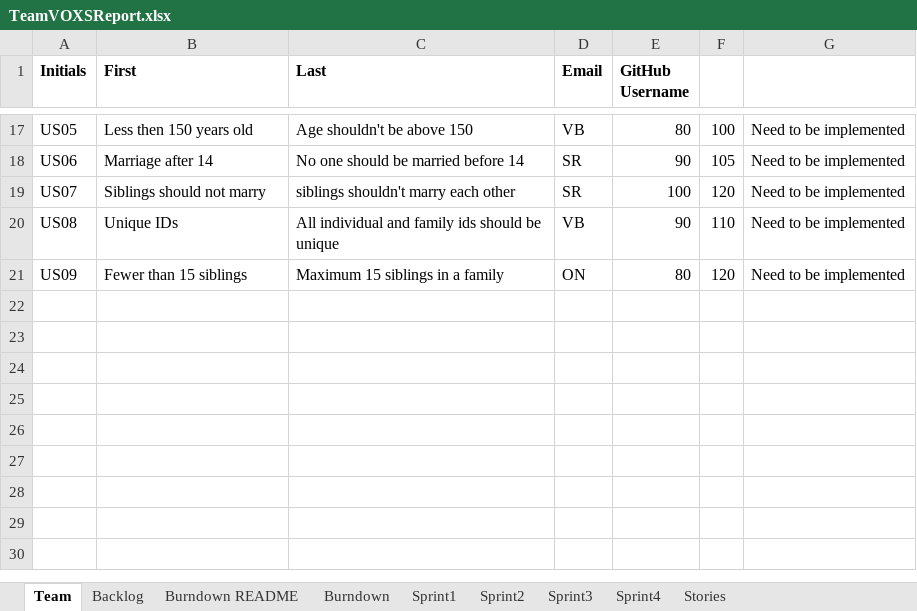
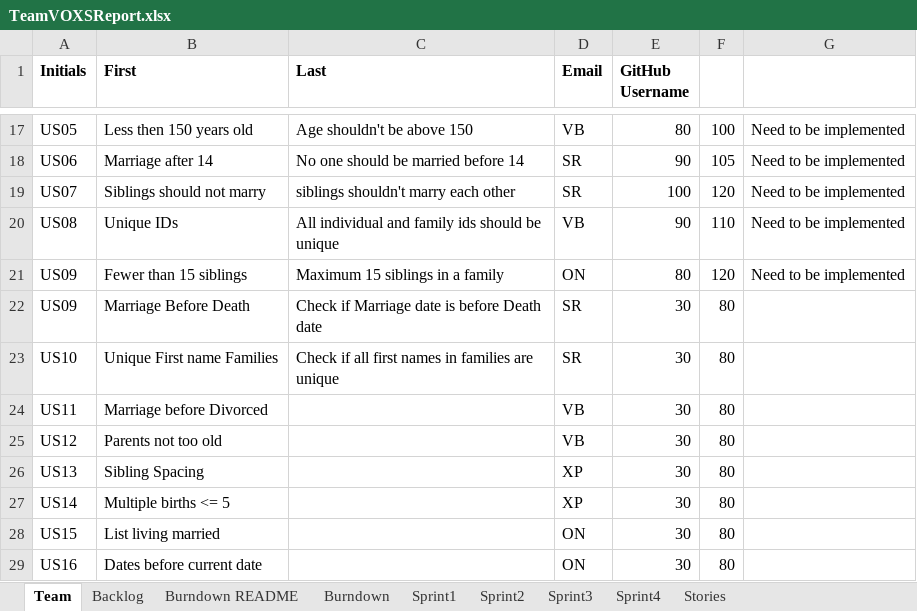
Before and after one commit to sanz94/SSW-555, an Excel workbook: TeamVOXSReport.xlsx, sheet Team, drawn as a sheet; only a part is shown, gaps mark what is left out; values as stored, in another font and other column widths than the file's, no borders; the diff names each change by its address in the sheet, - before the commit and + after, or states it on an @@ line.

```diff
--- a/TeamVOXSReport.xlsx (sheet Team)
+++ b/TeamVOXSReport.xlsx (sheet Team)
+row 22: US09 | Marriage Before Death | Check if Marriage date is before Death date | SR | 30 | 80
+row 23: US10 | Unique First name Families | Check if all first names in families are unique | SR | 30 | 80
+row 24: US11 | Marriage before Divorced |  | VB | 30 | 80
+row 25: US12 | Parents not too old |  | VB | 30 | 80
+row 26: US13 | Sibling Spacing |  | XP | 30 | 80
+row 27: US14 | Multiple births <= 5 |  | XP | 30 | 80
+row 28: US15 | List living married |  | ON | 30 | 80
+row 29: US16 | Dates before current date |  | ON | 30 | 80
```
Also changed, not shown: sheet Sprint1, sheet Sprint2, 1 other file.
